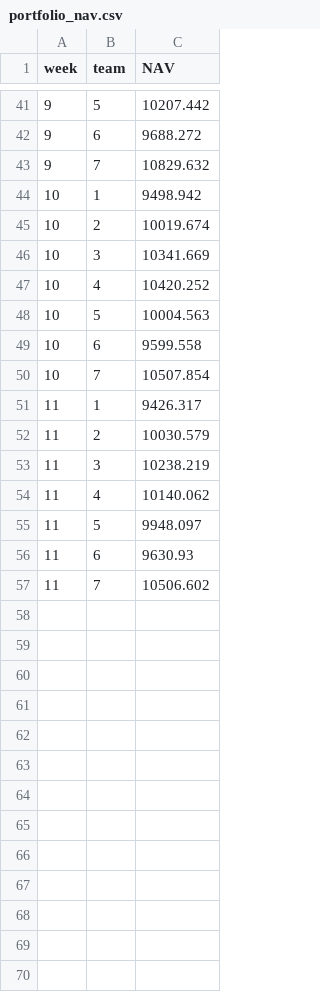
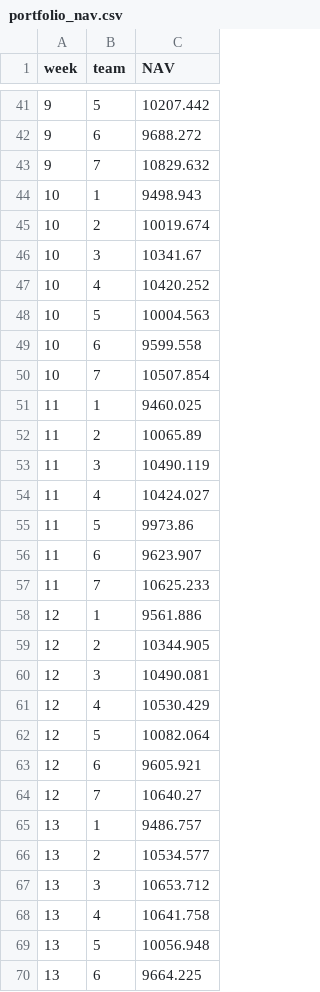
Before and after one commit to aifintechlab/skku-con5110-fai, a CSV file: data/portfolio_nav.csv, drawn as a sheet; only a part is shown, gaps mark what is left out; the diff covers the shown part only.

```diff
--- a/data/portfolio_nav.csv
+++ b/data/portfolio_nav.csv
@@ -43,5 +43,5 @@ week,team,NAV
 9,7,10829.632
-10,1,9498.942
+10,1,9498.943
 10,2,10019.674
-10,3,10341.669
+10,3,10341.67
 10,4,10420.252
@@ -50,8 +50,21 @@ week,team,NAV
 10,7,10507.854
-11,1,9426.317
-11,2,10030.579
-11,3,10238.219
-11,4,10140.062
-11,5,9948.097
-11,6,9630.93
-11,7,10506.602
+11,1,9460.025
+11,2,10065.89
+11,3,10490.119
+11,4,10424.027
+11,5,9973.86
+11,6,9623.907
+11,7,10625.233
+12,1,9561.886
+12,2,10344.905
+12,3,10490.081
+12,4,10530.429
+12,5,10082.064
+12,6,9605.921
+12,7,10640.27
+13,1,9486.757
+13,2,10534.577
+13,3,10653.712
+13,4,10641.758
+13,5,10056.948
+13,6,9664.225
```
Also changed, not shown: 1 added row and 1 edited cell elsewhere in this file, data/portfolio_nav_timeseries.csv, data/portfolio_performance.csv, 9 other files.
